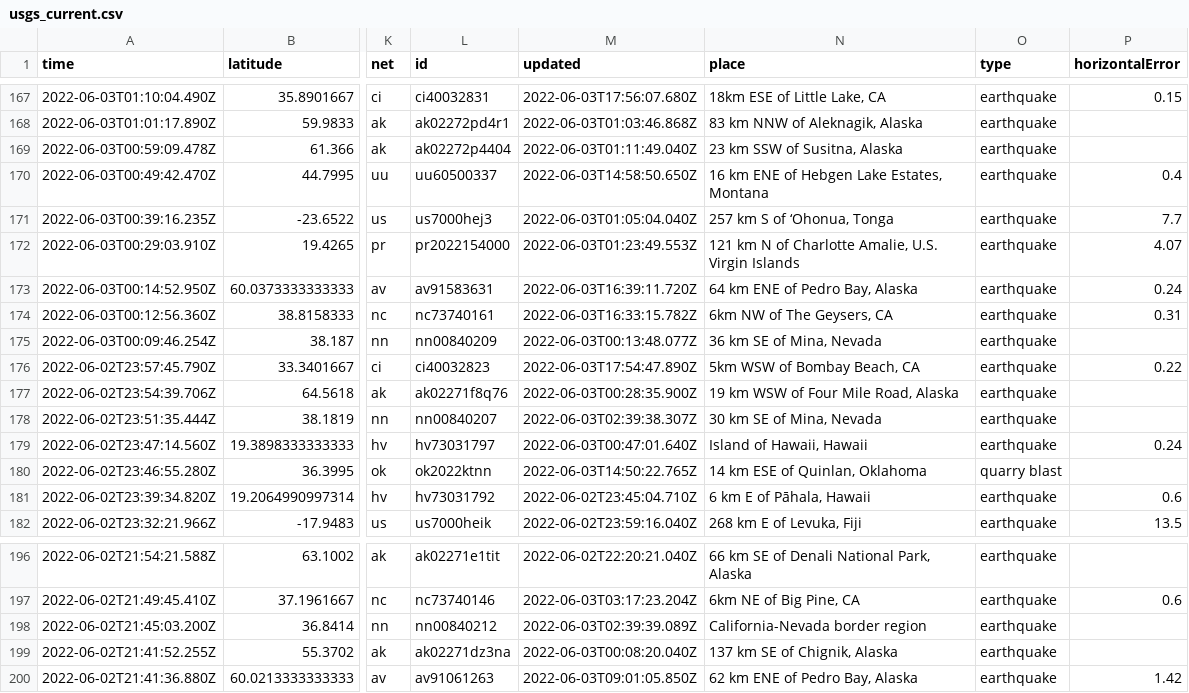
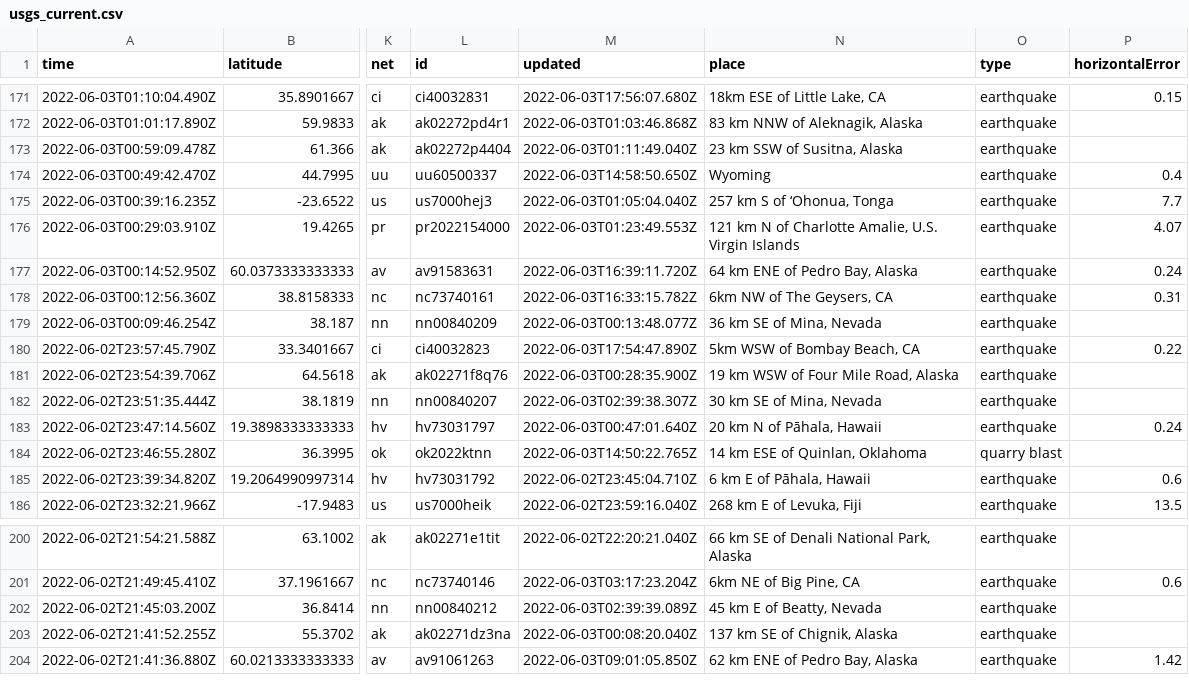
Before and after one commit to lalers/my-data-robot, a CSV file: usgs_current.csv, drawn as a sheet; only a part is shown, gaps mark what is left out; addresses are those after the commit; the diff covers the shown part only; the diff names each change by its address in the sheet, - before the commit and + after, or states it on an @@ line.

```diff
--- a/usgs_current.csv
+++ b/usgs_current.csv
-N174 (place): 16 km ENE of Hebgen Lake Estates, Montana
+N174 (place): Wyoming
-N183 (place): Island of Hawaii, Hawaii
+N183 (place): 20 km N of Pāhala, Hawaii
-N202 (place): California-Nevada border region
+N202 (place): 45 km E of Beatty, Nevada
```
Also changed, not shown: 4 added rows, 1 removed row and 7 edited cells elsewhere in this file.
